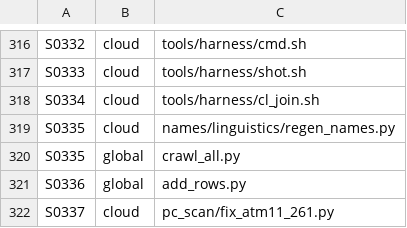
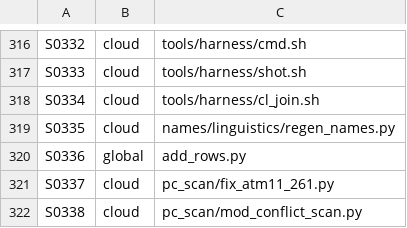
Before and after one commit to GeddyLifeson/Global-Repo, a TSV file: ids.tsv, drawn as a sheet; only a part is shown, gaps mark what is left out; the shorter side is filled out with more unchanged rows; the diff names each change by its address in the sheet, - before the commit and + after, or states it on an @@ line.

```diff
--- a/ids.tsv
+++ b/ids.tsv
-row 320: S0335 | global | crawl_all.py
```
